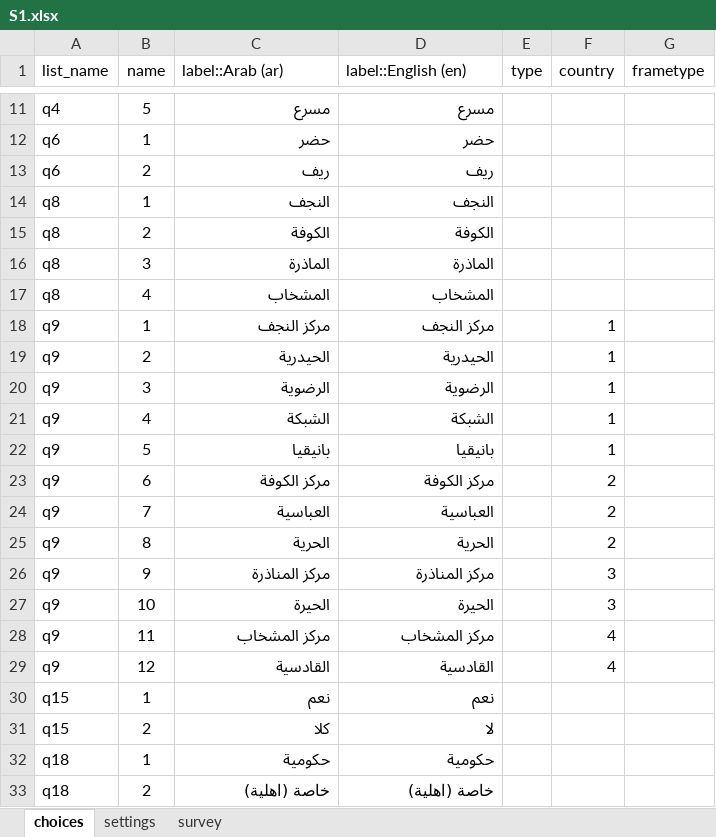
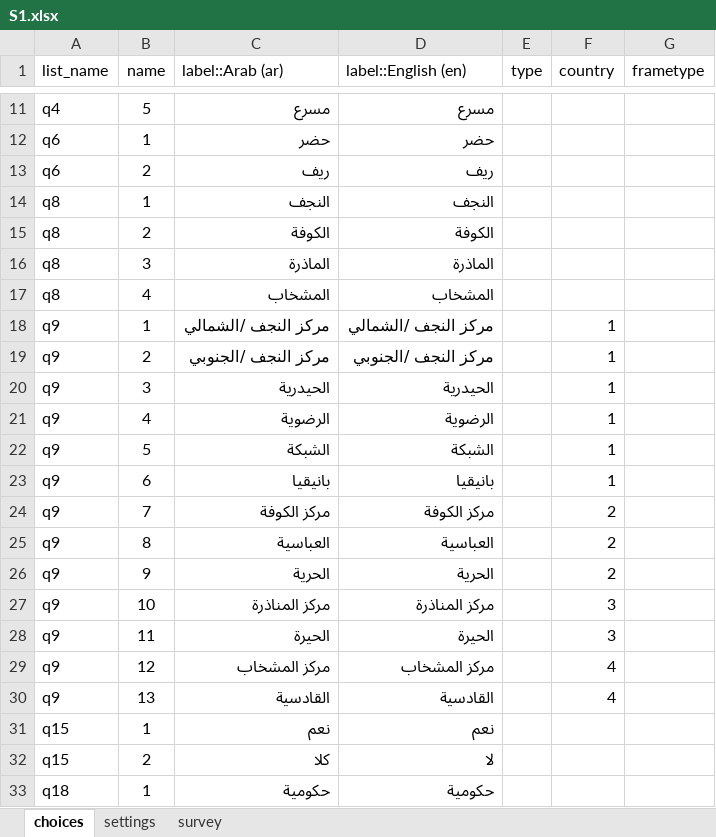
Before and after one commit to mohammed-alemara/Statistical-notebook, an Excel workbook: XLS/S1/S1.xlsx, sheet choices, drawn as a sheet; only a part is shown, gaps mark what is left out; the shorter side is filled out with more unchanged rows; values as stored, in another font and other column widths than the file's, no borders; addresses are those after the commit; the diff names each change by its address in the sheet, - before the commit and + after, or states it on an @@ line.

```diff
--- a/XLS/S1/S1.xlsx (sheet choices)
+++ b/XLS/S1/S1.xlsx (sheet choices)
-C18 (label::Arab (ar)): مركز النجف
+C18 (label::Arab (ar)): مركز النجف /الشمالي
-D18 (label::English (en)): مركز النجف
+D18 (label::English (en)): مركز النجف /الشمالي
+row 19: q9 | 2 | مركز النجف /الجنوبي | مركز النجف /الجنوبي |  | 1
-B20 (name): 2
+B20 (name): 3
-B21 (name): 3
+B21 (name): 4
-B22 (name): 4
+B22 (name): 5
-B23 (name): 5
+B23 (name): 6
-B24 (name): 6
+B24 (name): 7
-B25 (name): 7
+B25 (name): 8
-B26 (name): 8
+B26 (name): 9
-B27 (name): 9
+B27 (name): 10
-B28 (name): 10
+B28 (name): 11
-B29 (name): 11
+B29 (name): 12
-B30 (name): 12
+B30 (name): 13
```
Also changed, not shown: 1 other file.
